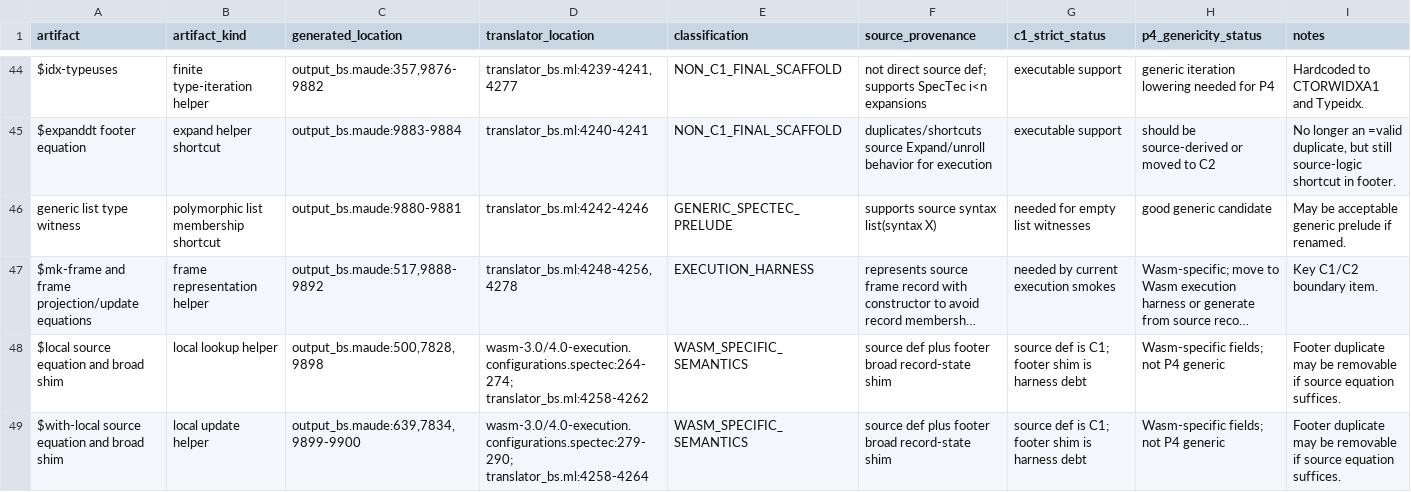
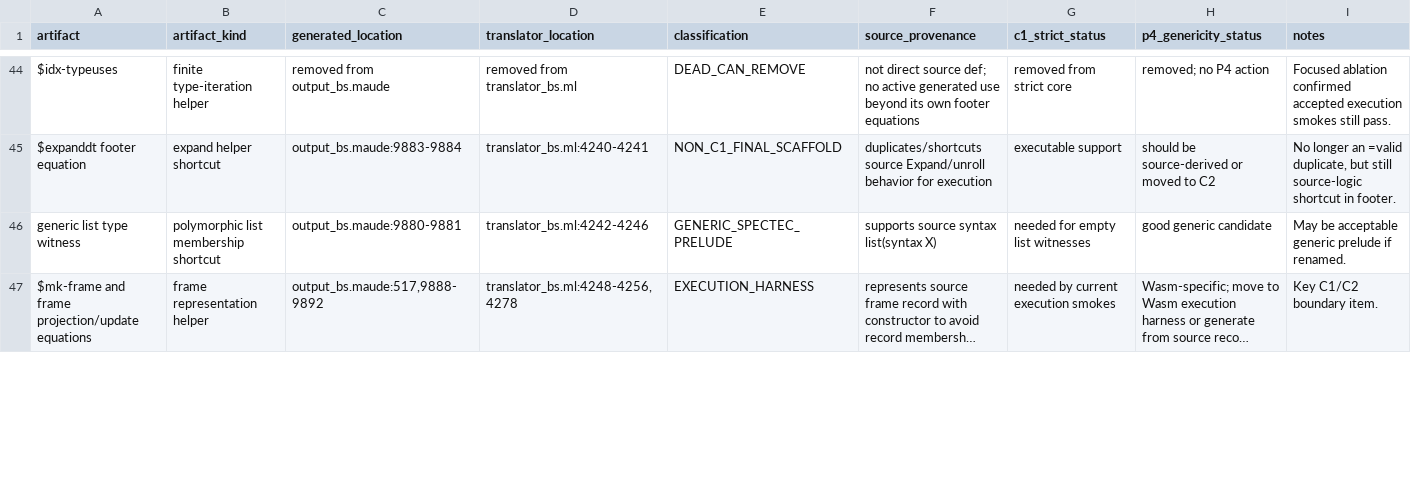
Before and after one commit to minsung-phy/Spec2Maude, a CSV file: docs/c1-prelude/prelude_inventory.csv, drawn as a sheet; only a part is shown, gaps mark what is left out; long unchanged cells end in …; removed rows and columns are numbered as before the commit, all else as after; the diff covers the shown part only; the diff names each change by its address in the sheet, - before the commit and + after, or states it on an @@ line.

```diff
--- a/docs/c1-prelude/prelude_inventory.csv
+++ b/docs/c1-prelude/prelude_inventory.csv
-C44 (generated_location): output_bs.maude:357,9876-9882
+C44 (generated_location): removed from output_bs.maude
-D44 (translator_location): translator_bs.ml:4239-4241,4277
+D44 (translator_location): removed from translator_bs.ml
-E44 (classification): NON_C1_FINAL_SCAFFOLD
+E44 (classification): DEAD_CAN_REMOVE
-F44 (source_provenance): …source def; supports SpecTec i<n expansions
+F44 (source_provenance): …source def; no active generated use beyond its own footer equations
-G44 (c1_strict_status): executable support
+G44 (c1_strict_status): removed from strict core
-H44 (p4_genericity_status): generic iteration lowering needed for P4
+H44 (p4_genericity_status): removed; no P4 action
-I44 (notes): Hardcoded to CTORWIDXA1 and Typeidx.
+I44 (notes): Focused ablation confirmed accepted execution smokes still pass.
-row 48: $local source equation and broad shim | local lookup helper | output_bs.maude:500,7828,9898 | wasm-3.0/4.0-execution.configurations.spectec:264-274; translator_bs.ml:4258-4262 | WASM_SPECIFIC_SEMANTICS | source def plus footer broad record-state shim | source def is C1; footer shim is harness debt | Wasm-specific fields; not P4 generic | Footer duplicate may be removable if source equation suffices.
-row 49: $with-local source equation and broad shim | local update helper | output_bs.maude:639,7834,9899-9900 | wasm-3.0/4.0-execution.configurations.spectec:279-290; translator_bs.ml:4258-4264 | WASM_SPECIFIC_SEMANTICS | source def plus footer broad record-state shim | source def is C1; footer shim is harness debt | Wasm-specific fields; not P4 generic | Footer duplicate may be removable if source equation suffices.
```
Also changed, not shown: 2 added rows and 57 edited cells elsewhere in this file, docs/c1-coverage/coverage_matrix.csv, 10 other files.
